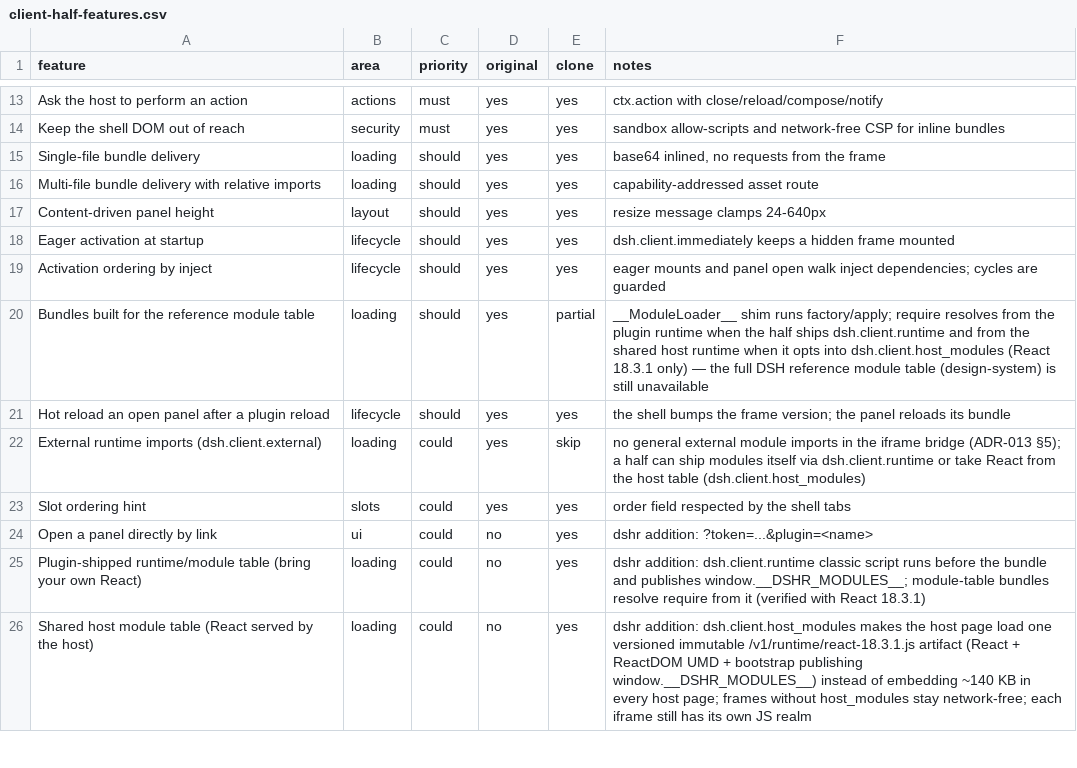
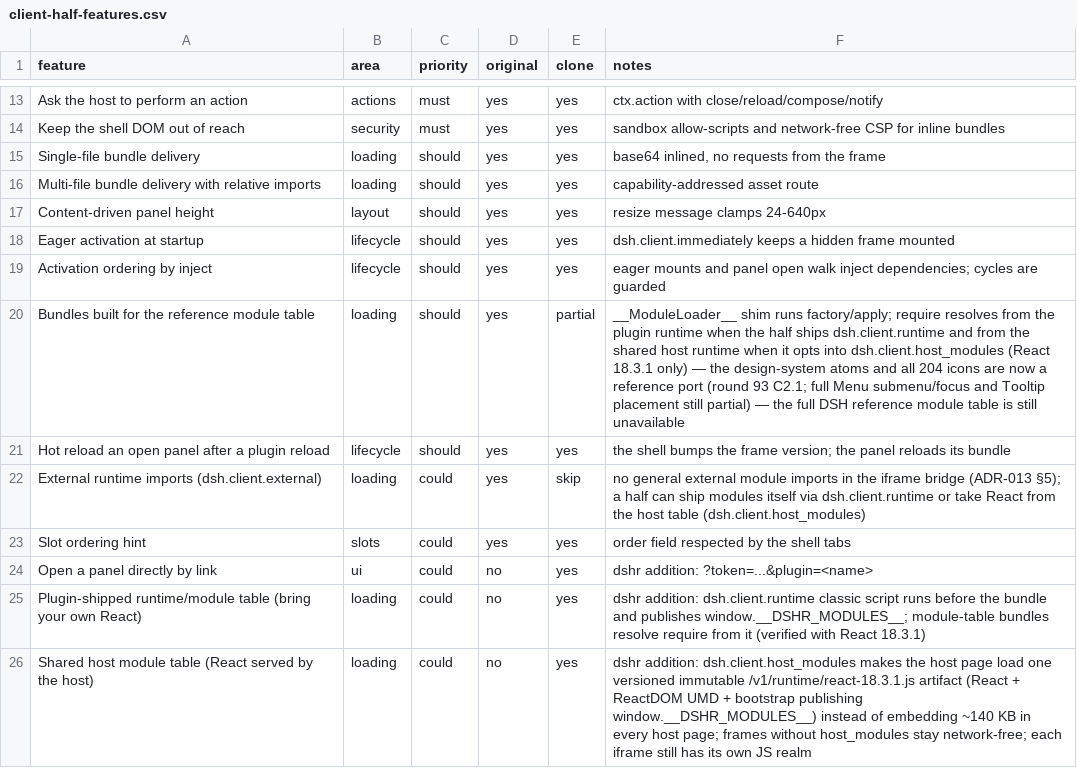
Before and after one commit to maximusmakarov/deepseek_harness_rust, a CSV file: docs/replica/client-half-features.csv, drawn as a sheet; only a part is shown, gaps mark what is left out; the diff covers the shown part only.

Commit message:
docs(round-93): C2.1 reference primitives sweep + runtime README/sha refresh
- docs sweep for round 93: the design-system atoms and all 204 icons are now a
  port of the reference repository; artifact size 375,894 bytes; honest
  partials recorded (Menu submenu/focus, Tooltip placement, markdown stack,
  store seats/renderer, chain/hoc dispatch).
- crates/server/assets/runtime/README.md: header rounds 78-93, primitives
  described as the reference port, and the current primitives.js SHA-256.

```diff
--- a/docs/replica/client-half-features.csv
+++ b/docs/replica/client-half-features.csv
@@ -19,3 +19,3 @@ Eager activation at startup,lifecycle,should,yes,yes,dsh.client.immediately keep
 Activation ordering by inject,lifecycle,should,yes,yes,eager mounts and panel open walk inject dependencies; cycles are guarded
-Bundles built for the reference module table,loading,should,yes,partial,__ModuleLoader__ shim runs factory/apply; require resolves from the plugin runtime when the half ships dsh.client.runtime and from the shared host runtime when it opts into dsh.client.host_modules (React 18.3.1 only) — the full DSH reference module table (design-system) is still unavailable
+Bundles built for the reference module table,loading,should,yes,partial,__ModuleLoader__ shim runs factory/apply; require resolves from the plugin runtime when the half ships dsh.client.runtime and from the shared host runtime when it opts into dsh.client.host_modules (React 18.3.1 only) — the design-system atoms and all 204 icons are now a reference port (round 93 C2.1; full Menu submenu/focus and Tooltip placement still partial) — the full DSH reference module table is still unavailable
 Hot reload an open panel after a plugin reload,lifecycle,should,yes,yes,the shell bumps the frame version; the panel reloads its bundle
```
Also changed, not shown: 1 edited cell elsewhere in this file, 15 other files.
